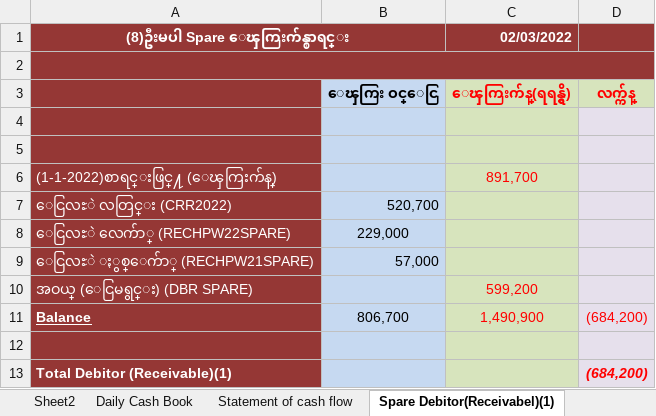
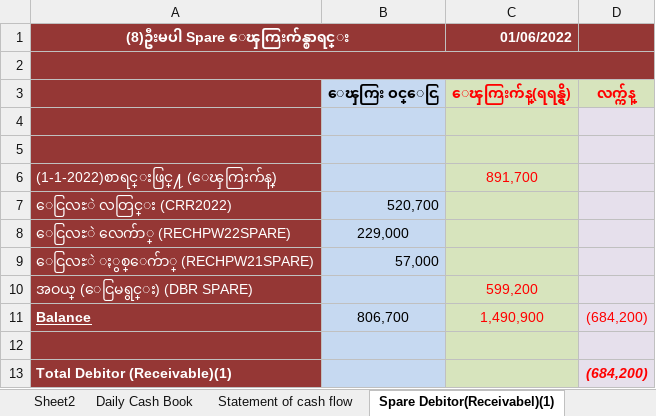
Before and after one commit to ZinMaung07/ExcelFile, an Excel workbook: 2022 Yadana Zin Maung((YAMIN)/2022 Daily(Jan to Dec)/WBL1 -2022 WBL UZM.xlsm, sheet Spare Debitor(Receivabel)(1), drawn as a sheet; values as stored, in another font and other column widths than the file's, no borders; 1 other sheet too large or unreadable and not compared; the diff names each change by its address in the sheet, - before the commit and + after, or states it on an @@ line.

```diff
--- a/2022 Yadana Zin Maung((YAMIN)/2022 Daily(Jan to Dec)/WBL1 -2022 WBL UZM.xlsm (sheet Spare Debitor(Receivabel)(1))
+++ b/2022 Yadana Zin Maung((YAMIN)/2022 Daily(Jan to Dec)/WBL1 -2022 WBL UZM.xlsm (sheet Spare Debitor(Receivabel)(1))
-C1: 02/03/2022
+C1: 01/06/2022
```
Also changed, not shown: sheet Tri Hp Customer Of Cash Flow, sheet spare debitor receiable(2), sheet Tri Hp Bank Of Cash Flow, sheet Statement of cash flow, sheet Fertilizer(2021), charts or pictures, 2022 Yadana Zin Maung((YAMIN)/2022 Daily(Jan to Dec)/Months Combine(2022).xlsm, 2022 Yadana Zin Maung((YAMIN)/2022 Daily(Jan to Dec)/WBL2 -2022 WBL UZM.xlsm, 23 other files.
